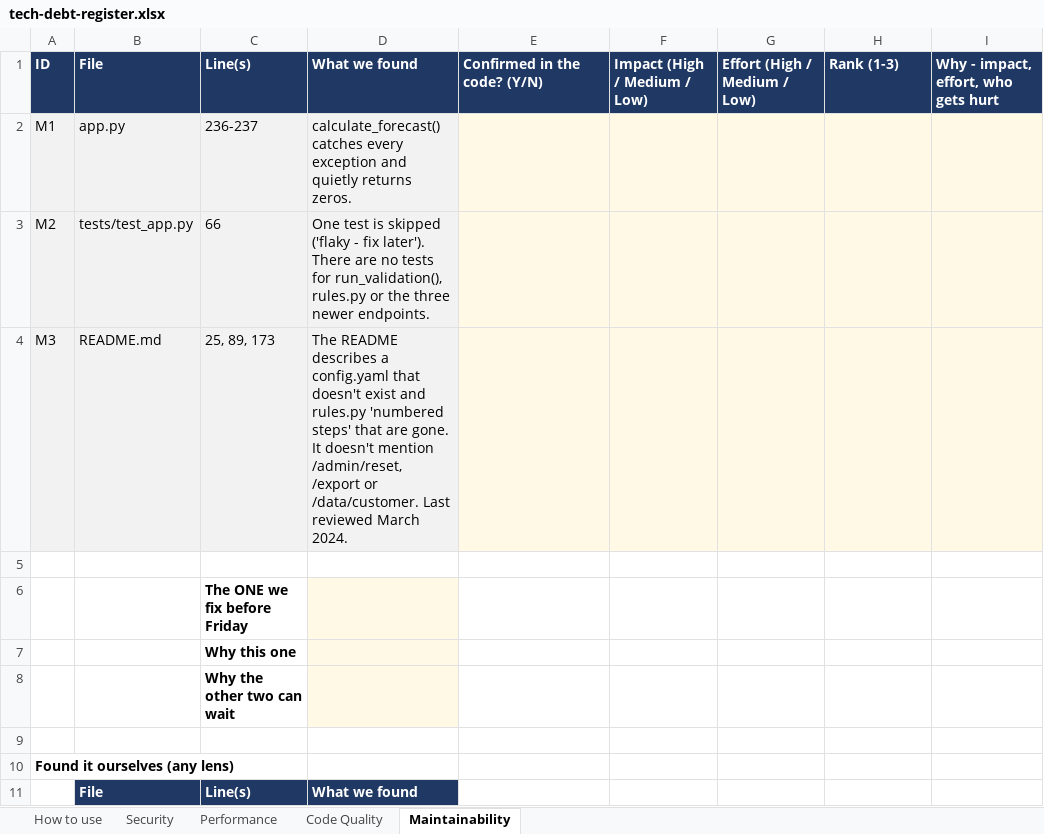
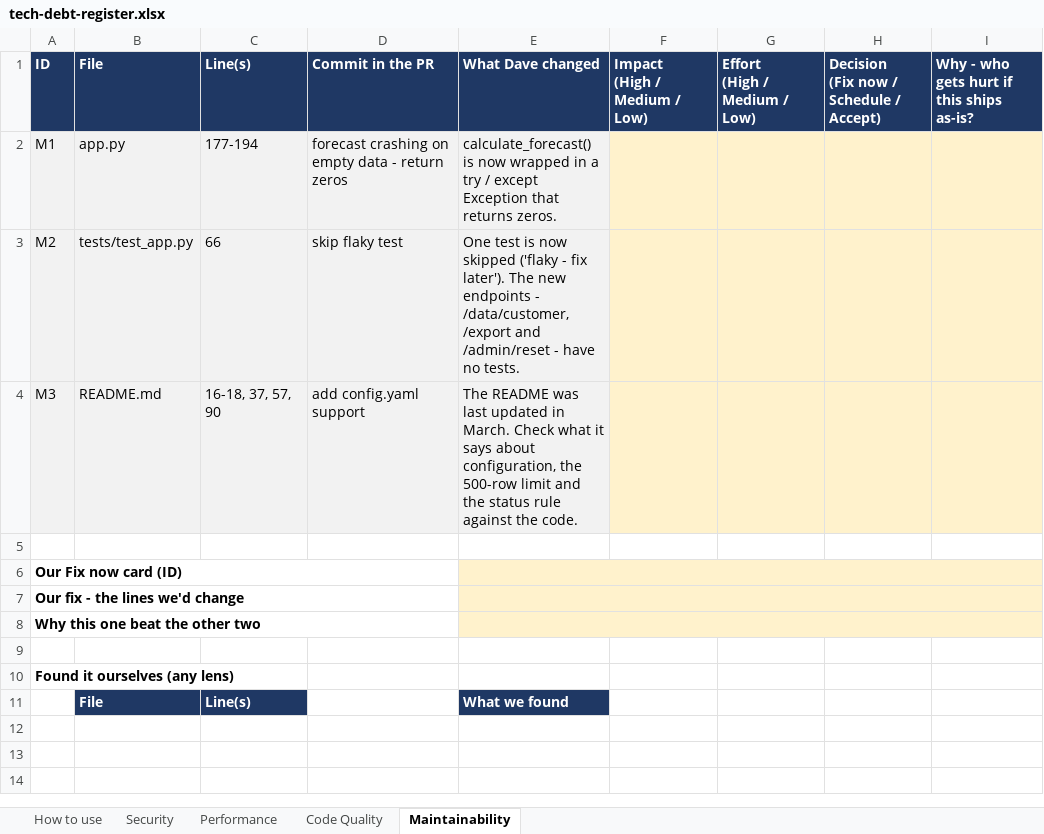
Before and after one commit to qaalabs/DE5M6, an Excel workbook: data/tech-debt-register.xlsx, sheet Maintainability, drawn as a sheet; values as stored, in another font and other column widths than the file's, no borders; removed rows and columns are numbered as before the commit, all else as after; ↵ is a line break in a cell; the diff names each change by its address in the sheet, - before the commit and + after, or states it on an @@ line.

```diff
--- a/data/tech-debt-register.xlsx (sheet Maintainability)
+++ b/data/tech-debt-register.xlsx (sheet Maintainability)
-D1: What we found
+D1: Commit in the PR
-E1: Confirmed in the code? (Y/N)
+E1: What Dave changed
-F1: Impact (High / Medium / Low)
+F1: Impact ↵ (High / Medium / Low)
-G1: Effort (High / Medium / Low)
+G1: Effort ↵ (High / Medium / Low)
-H1: Rank (1-3)
+H1: Decision ↵ (Fix now / Schedule / Accept)
-I1: Why - impact, effort, who gets hurt
+I1: Why - who gets hurt if this ships as-is?
-C2: 236-237
+C2: 177-194
-D2: calculate_forecast() catches every exception and quietly returns zeros.
+D2: forecast crashing on empty data - return zeros
-E2: (empty)
+E2: calculate_forecast() is now wrapped in a try / except Exception that returns zeros.
-F2:I4 fill: #FFF9E6
+F2:I4 fill: #FFF2CC
-D3: One test is skipped ('flaky - fix later'). There are no tests for run_validation(), rules.py or the three newer endpoints.
+D3: skip flaky test
-E3: (empty)
+E3: One test is now skipped ('flaky - fix later'). The new endpoints - /data/customer, /export and /admin/reset - have no tests.
-C4: 25, 89, 173
+C4: 16-18, 37, 57, 90
-D4: The README describes a config.yaml that doesn't exist and rules.py 'numbered steps' that are gone. It doesn't mention /admin/reset, /export or /data/customer. Last reviewed March 2024.
+D4: add config.yaml support
-E4: (empty)
+E4: The README was last updated in March. Check what it says about configuration, the 500-row limit and the status rule against the code.
-row 6:  |  | The ONE we fix before Friday
-row 7:  |  | Why this one
-row 8:  |  | Why the other two can wait
+row 6: Our Fix now card (ID)
+row 7: Our fix - the lines we'd change
+row 8: Why this one beat the other two
-D11: What we found
+D11: (empty)
-D11 fill: #1F3864
+D11 fill: none
-E11: (empty)
+E11: What we found
-E11 fill: none
+E11 fill: #1F3864
```
Also changed, not shown: sheet Code Quality, sheet Performance, sheet Security, sheet How to use, 24 other files.
